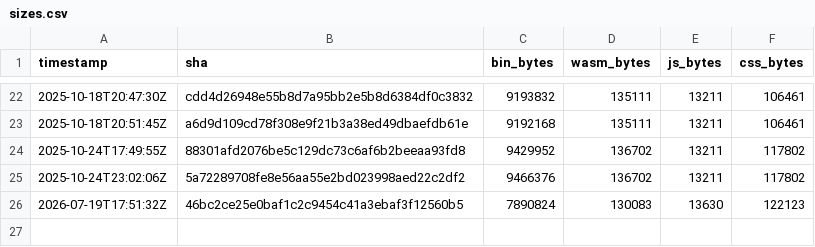
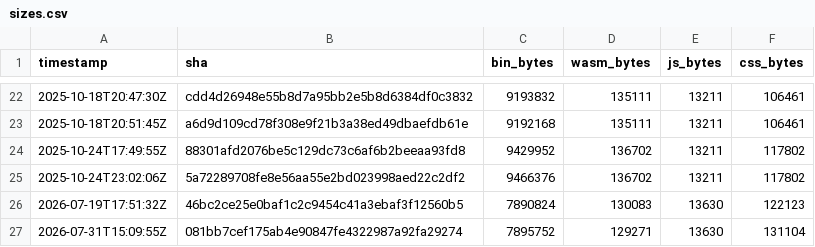
Before and after one commit to piotrek1453/my-webpage, a CSV file: .metrics/sizes.csv, drawn as a sheet; only a part is shown, gaps mark what is left out.

```diff
--- a/.metrics/sizes.csv
+++ b/.metrics/sizes.csv
@@ -26 +26,2 @@ timestamp,sha,bin_bytes,wasm_bytes,js_bytes,css_bytes
 2026-07-19T17:51:32Z,46bc2ce25e0baf1c2c9454c41a3ebaf3f12560b5,7890824,130083,13630,122123
+2026-07-31T15:09:55Z,081bb7cef175ab4e90847fe4322987a92fa29274,7895752,129271,13630,131104
```
Also changed, not shown: docs/sizes.csv, 1 other file.
